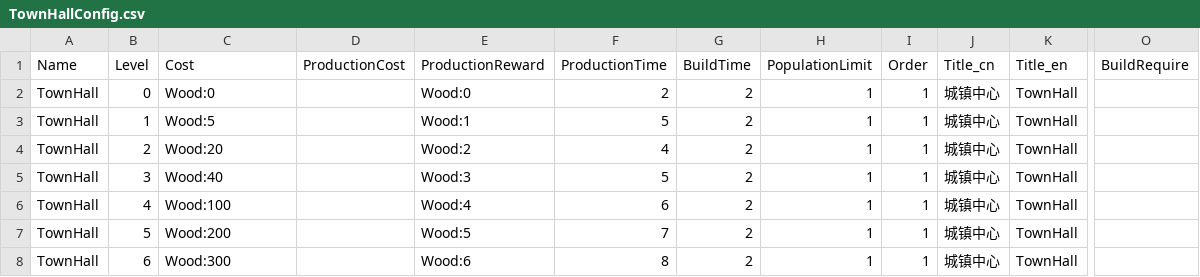
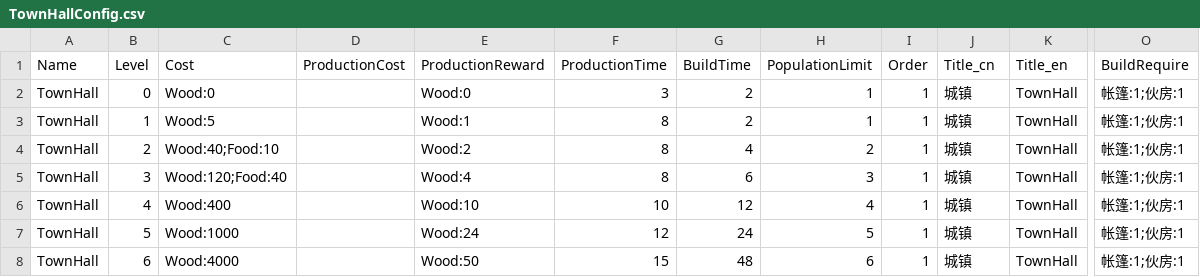
Before and after one commit to celestesoul/games, a CSV file: AdvTown2/StreamingAssets/TownHallConfig.csv, drawn as a sheet; only a part is shown, gaps mark what is left out; the diff covers the shown part only; the diff names each change by its address in the sheet, - before the commit and + after, or states it on an @@ line.

```diff
--- a/AdvTown2/StreamingAssets/TownHallConfig.csv
+++ b/AdvTown2/StreamingAssets/TownHallConfig.csv
-F2 (ProductionTime): 2
+F2 (ProductionTime): 3
-J2:J8 (Title_cn): 城镇中心
+J2:J8 (Title_cn): 城镇
-O2:O8 (BuildRequire): (empty)
+O2:O8 (BuildRequire): 帐篷:1;伙房:1
-F3 (ProductionTime): 5
+F3 (ProductionTime): 8
-C4 (Cost): Wood:20
+C4 (Cost): Wood:40;Food:10
-F4 (ProductionTime): 4
+F4 (ProductionTime): 8
-G4 (BuildTime): 2
+G4 (BuildTime): 4
-H4 (PopulationLimit): 1
+H4 (PopulationLimit): 2
-C5 (Cost): Wood:40
+C5 (Cost): Wood:120;Food:40
-E5 (ProductionReward): Wood:3
+E5 (ProductionReward): Wood:4
-F5 (ProductionTime): 5
+F5 (ProductionTime): 8
-G5 (BuildTime): 2
+G5 (BuildTime): 6
-H5 (PopulationLimit): 1
+H5 (PopulationLimit): 3
-C6 (Cost): Wood:100
+C6 (Cost): Wood:400
-E6 (ProductionReward): Wood:4
+E6 (ProductionReward): Wood:10
-F6 (ProductionTime): 6
+F6 (ProductionTime): 10
-G6 (BuildTime): 2
+G6 (BuildTime): 12
-H6 (PopulationLimit): 1
+H6 (PopulationLimit): 4
-C7 (Cost): Wood:200
+C7 (Cost): Wood:1000
-E7 (ProductionReward): Wood:5
+E7 (ProductionReward): Wood:24
-F7 (ProductionTime): 7
+F7 (ProductionTime): 12
-G7 (BuildTime): 2
+G7 (BuildTime): 24
-H7 (PopulationLimit): 1
+H7 (PopulationLimit): 5
-C8 (Cost): Wood:300
+C8 (Cost): Wood:4000
-E8 (ProductionReward): Wood:6
+E8 (ProductionReward): Wood:50
-F8 (ProductionTime): 8
+F8 (ProductionTime): 15
-G8 (BuildTime): 2
+G8 (BuildTime): 48
-H8 (PopulationLimit): 1
+H8 (PopulationLimit): 6
```
Also changed, not shown: 65 edited cells elsewhere in this file, AdvTown2/StreamingAssets/BuildingConfig.csv, AdvTown2/StreamingAssets/LevelConfig.csv, 9 other files.
